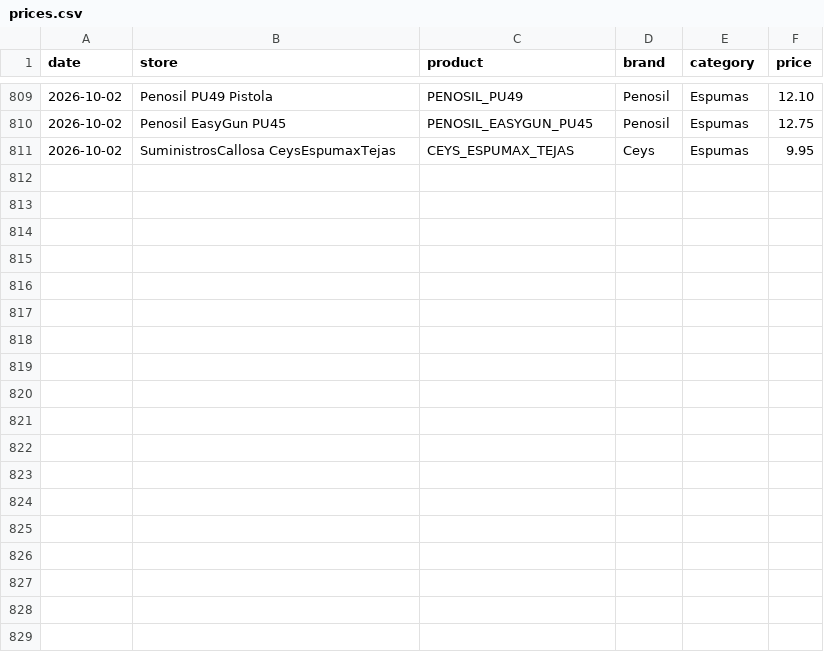
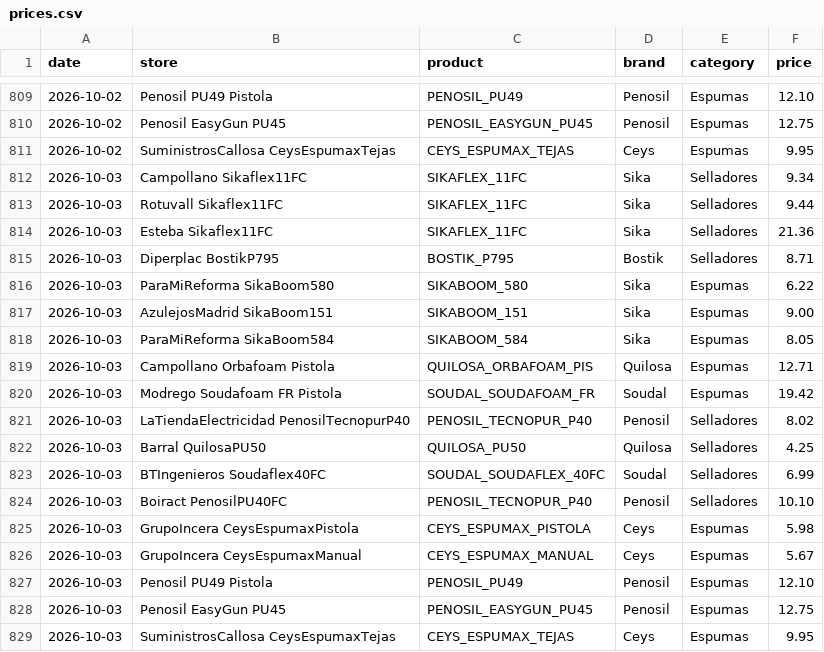
Before and after one commit to larri317/construccion-monitor, a CSV file: prices.csv, drawn as a sheet; only a part is shown, gaps mark what is left out; the diff names each change by its address in the sheet, - before the commit and + after, or states it on an @@ line.

```diff
--- a/prices.csv
+++ b/prices.csv
+row 812: 2026-10-03 | Campollano Sikaflex11FC | SIKAFLEX_11FC | Sika | Selladores | 9.34
+row 813: 2026-10-03 | Rotuvall Sikaflex11FC | SIKAFLEX_11FC | Sika | Selladores | 9.44
+row 814: 2026-10-03 | Esteba Sikaflex11FC | SIKAFLEX_11FC | Sika | Selladores | 21.36
+row 815: 2026-10-03 | Diperplac BostikP795 | BOSTIK_P795 | Bostik | Selladores | 8.71
+row 816: 2026-10-03 | ParaMiReforma SikaBoom580 | SIKABOOM_580 | Sika | Espumas | 6.22
+row 817: 2026-10-03 | AzulejosMadrid SikaBoom151 | SIKABOOM_151 | Sika | Espumas | 9.00
+row 818: 2026-10-03 | ParaMiReforma SikaBoom584 | SIKABOOM_584 | Sika | Espumas | 8.05
+row 819: 2026-10-03 | Campollano Orbafoam Pistola | QUILOSA_ORBAFOAM_PIS | Quilosa | Espumas | 12.71
+row 820: 2026-10-03 | Modrego Soudafoam FR Pistola | SOUDAL_SOUDAFOAM_FR | Soudal | Espumas | 19.42
+row 821: 2026-10-03 | LaTiendaElectricidad PenosilTecnopurP40 | PENOSIL_TECNOPUR_P40 | Penosil | Selladores | 8.02
+row 822: 2026-10-03 | Barral QuilosaPU50 | QUILOSA_PU50 | Quilosa | Selladores | 4.25
+row 823: 2026-10-03 | BTIngenieros Soudaflex40FC | SOUDAL_SOUDAFLEX_40FC | Soudal | Selladores | 6.99
+row 824: 2026-10-03 | Boiract PenosilPU40FC | PENOSIL_TECNOPUR_P40 | Penosil | Selladores | 10.10
+row 825: 2026-10-03 | GrupoIncera CeysEspumaxPistola | CEYS_ESPUMAX_PISTOLA | Ceys | Espumas | 5.98
+row 826: 2026-10-03 | GrupoIncera CeysEspumaxManual | CEYS_ESPUMAX_MANUAL | Ceys | Espumas | 5.67
+row 827: 2026-10-03 | Penosil PU49 Pistola | PENOSIL_PU49 | Penosil | Espumas | 12.10
+row 828: 2026-10-03 | Penosil EasyGun PU45 | PENOSIL_EASYGUN_PU45 | Penosil | Espumas | 12.75
+row 829: 2026-10-03 | SuministrosCallosa CeysEspumaxTejas | CEYS_ESPUMAX_TEJAS | Ceys | Espumas | 9.95
```
